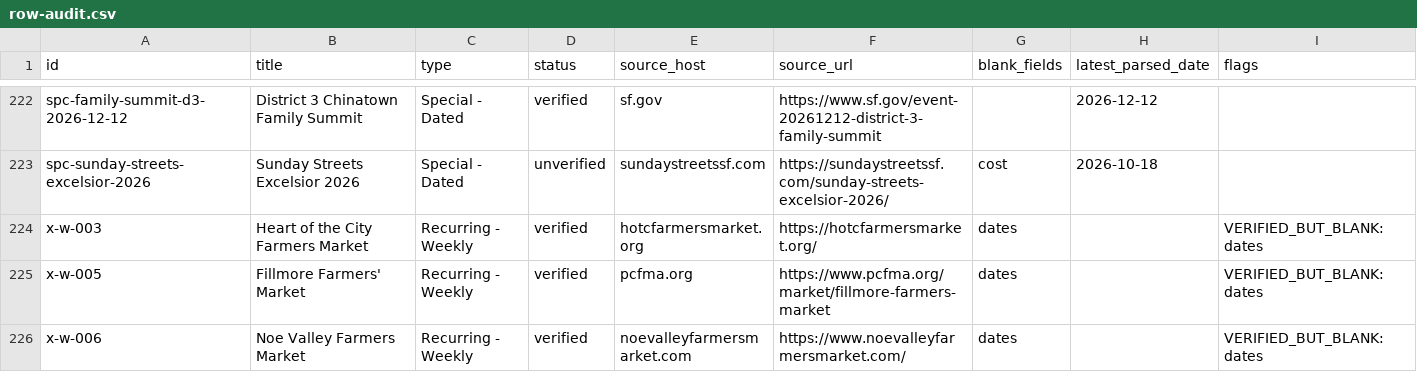
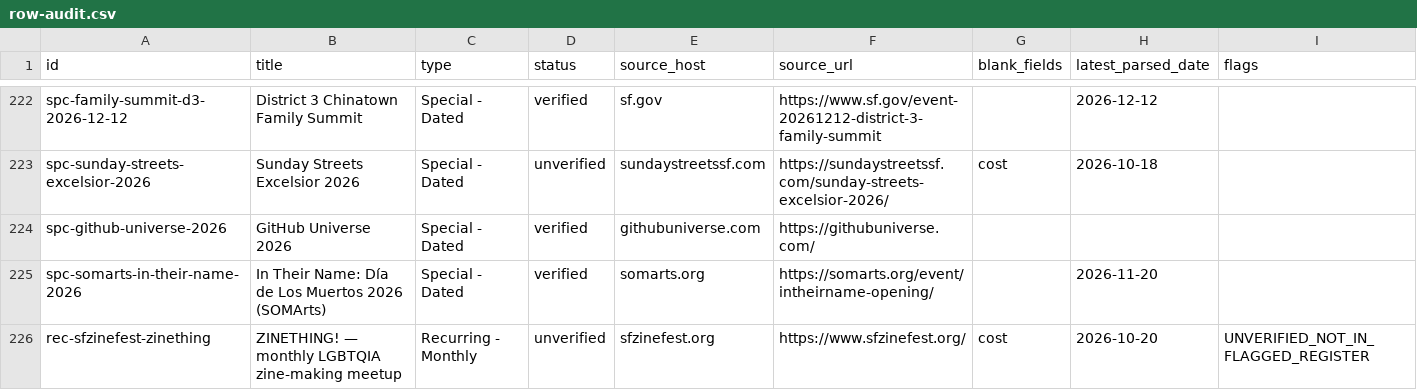
Before and after one commit to buffedlizard55-lab/MaltaProj6, a CSV file: audit/row-audit.csv, drawn as a sheet; only a part is shown, gaps mark what is left out; the shorter side is filled out with more unchanged rows; the diff covers the shown part only.

```diff
--- a/audit/row-audit.csv
+++ b/audit/row-audit.csv
@@ -223 +223,4 @@ spc-family-summit-d3-2026-12-12,District 3 Chinatown Family Summit,Special - Dat
 spc-sunday-streets-excelsior-2026,Sunday Streets Excelsior 2026,Special - Dated,unverified,sundaystreetssf.com,https://sundaystreetssf.com/sunday-streets-excelsior-2026/,cost,2026-10-18,
+spc-github-universe-2026,GitHub Universe 2026,Special - Dated,verified,githubuniverse.com,https://githubuniverse.com/,,,
+spc-somarts-in-their-name-2026,In Their Name: Día de Los Muertos 2026 (SOMArts),Special - Dated,verified,somarts.org,https://somarts.org/event/intheirname-opening/,,2026-11-20,
+rec-sfzinefest-zinething,ZINETHING! — monthly LGBTQIA zine-making meetup,Recurring - Monthly,unverified,sfzinefest.org,https://www.sfzinefest.org/,cost,2026-10-20,UNVERIFIED_NOT_IN_FLAGGED_REGISTER
```
Also changed, not shown: 3 added rows and 5 edited cells elsewhere in this file, audit/row-audit-8eaf6c0a.csv, 22 other files.
